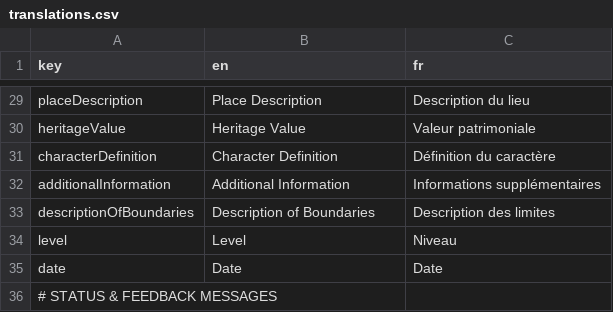
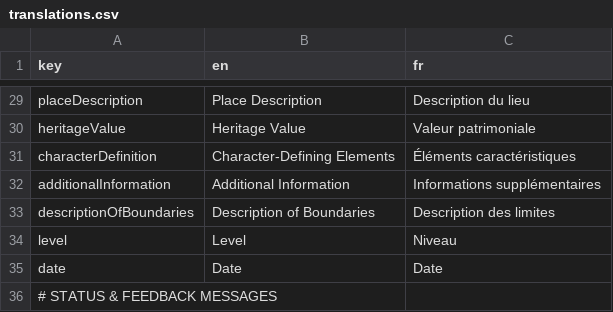
Before and after one commit to ytgov/yhrp, a CSV file: src/web/src/locales/translations.csv, drawn as a sheet; only a part is shown, gaps mark what is left out.

```diff
--- a/src/web/src/locales/translations.csv
+++ b/src/web/src/locales/translations.csv
@@ -30,3 +30,3 @@ placeDescription,Place Description,Description du lieu
 heritageValue,Heritage Value,Valeur patrimoniale
-characterDefinition,Character Definition,Définition du caractère
+characterDefinition,Character-Defining Elements,Éléments caractéristiques
 additionalInformation,Additional Information,Informations supplémentaires
```
